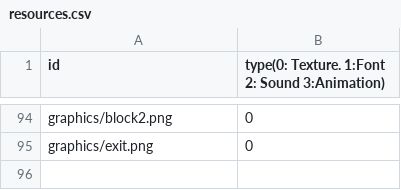
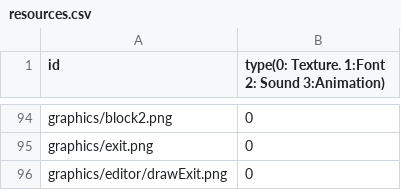
Before and after one commit to sesbat/Titanic, a CSV file: Island-bin/config/resources.csv, drawn as a sheet; only a part is shown, gaps mark what is left out.

Commit message:
소수점, exit , npcLayer

```diff
--- a/Island-bin/config/resources.csv
+++ b/Island-bin/config/resources.csv
@@ -95 +95,2 @@ graphics/block2.png,0
 graphics/exit.png,0
+graphics/editor/drawExit.png,0
```
Also changed, not shown: 16 other files.
